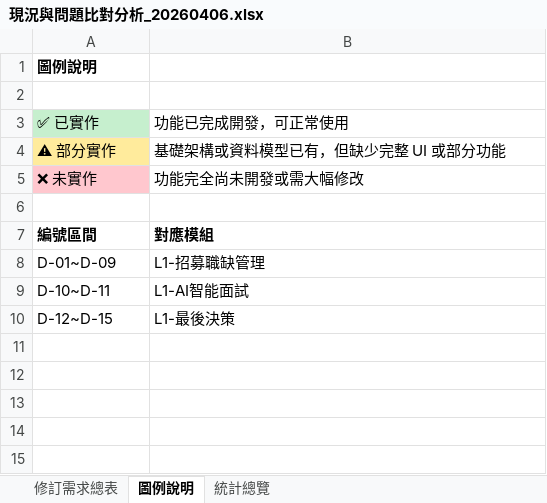
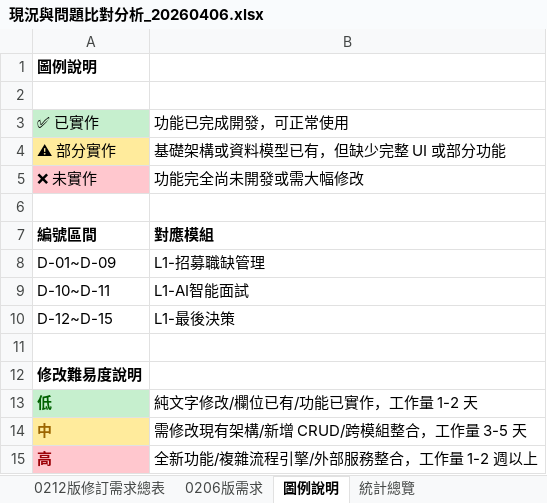
Before and after one commit to syuboren/bombus-system, an Excel workbook: bombus-system/docs/現況與問題比對分析_20260406.xlsx, sheet 圖例說明, drawn as a sheet; values as stored, in another font and other column widths than the file's, no borders; the diff names each change by its address in the sheet, - before the commit and + after, or states it on an @@ line.

```diff
--- a/bombus-system/docs/現況與問題比對分析_20260406.xlsx (sheet 圖例說明)
+++ b/bombus-system/docs/現況與問題比對分析_20260406.xlsx (sheet 圖例說明)
-sheet tab: 修訂需求總表
+sheet tab: 0212版修訂需求總表
+sheet tab: 0206版需求
+row 11: (empty)
+row 12: 修改難易度說明
+row 13: 低 | 純文字修改/欄位已有/功能已實作，工作量 1-2 天
+row 14: 中 | 需修改現有架構/新增 CRUD/跨模組整合，工作量 3-5 天
+row 15: 高 | 全新功能/複雜流程引擎/外部服務整合，工作量 1-2 週以上
```
Also changed, not shown: sheet 0212版修訂需求總表, sheet 統計總覽, 55 other files.
